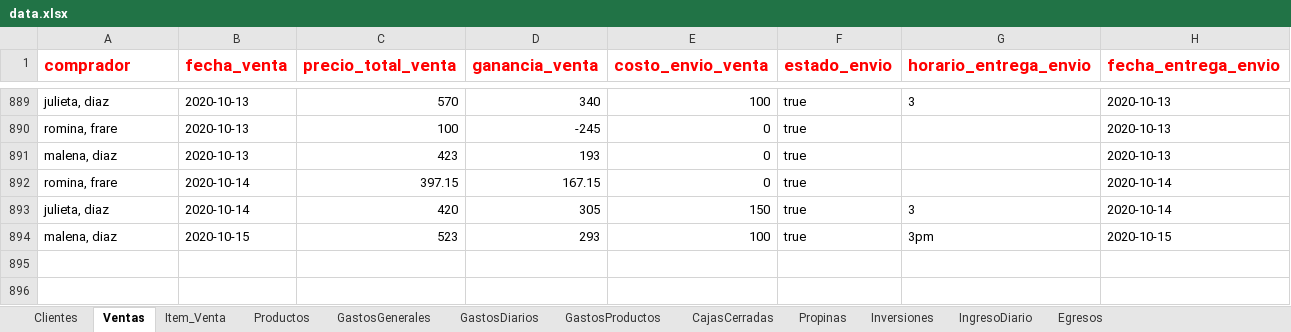
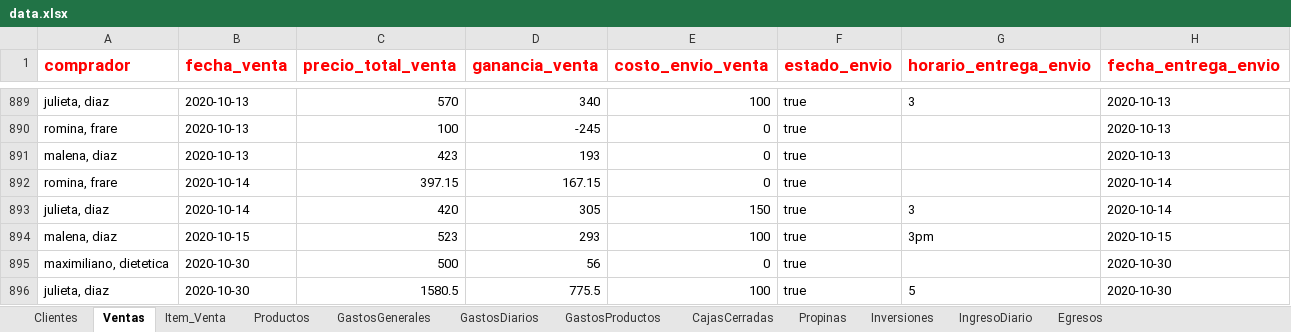
Before and after one commit to devthion/SistemaPuntoAcai, an Excel workbook: SistemaPuntoAcaiDevoto/data.xlsx, sheet Ventas, drawn as a sheet; only a part is shown, gaps mark what is left out; values as stored, in another font and other column widths than the file's, no borders; the diff names each change by its address in the sheet, - before the commit and + after, or states it on an @@ line.

```diff
--- a/SistemaPuntoAcaiDevoto/data.xlsx (sheet Ventas)
+++ b/SistemaPuntoAcaiDevoto/data.xlsx (sheet Ventas)
+row 895: maximiliano, dietetica | 2020-10-30 | 500 | 56 | 0 | true |  | 2020-10-30
+row 896: julieta, diaz | 2020-10-30 | 1580.5 | 775.5 | 100 | true | 5 | 2020-10-30
```
Also changed, not shown: sheet Item_Venta, sheet Productos, sheet CajasCerradas, sheet GastosDiarios, 8 other files.
